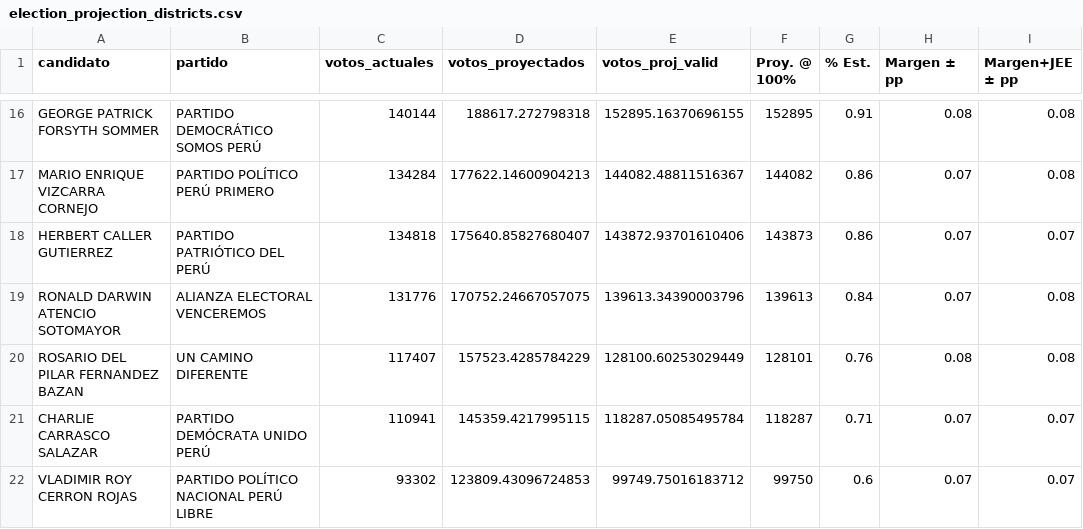
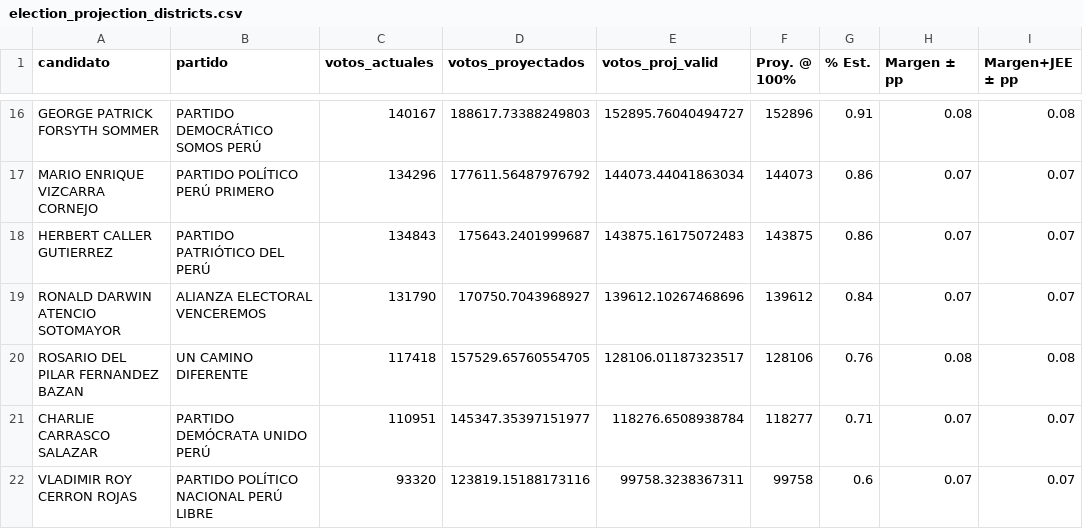
Before and after one commit to vpadillap/dashboard-elecciones-2026, a CSV file: election_projection_districts.csv, drawn as a sheet; only a part is shown, gaps mark what is left out; the diff covers the shown part only; the diff names each change by its address in the sheet, - before the commit and + after, or states it on an @@ line.

```diff
--- a/election_projection_districts.csv
+++ b/election_projection_districts.csv
-C16 (votos_actuales): 140144
+C16 (votos_actuales): 140167
-D16 (votos_proyectados): 188617.272798318
+D16 (votos_proyectados): 188617.73388249803
-E16 (votos_proj_valid): 152895.16370696155
+E16 (votos_proj_valid): 152895.76040494727
-F16 (Proy. @ 100%): 152895
+F16 (Proy. @ 100%): 152896
-C17 (votos_actuales): 134284
+C17 (votos_actuales): 134296
-D17 (votos_proyectados): 177622.14600904213
+D17 (votos_proyectados): 177611.56487976792
-E17 (votos_proj_valid): 144082.48811516367
+E17 (votos_proj_valid): 144073.44041863034
-F17 (Proy. @ 100%): 144082
+F17 (Proy. @ 100%): 144073
-I17 (Margen+JEE ± pp): 0.08
+I17 (Margen+JEE ± pp): 0.07
-C18 (votos_actuales): 134818
+C18 (votos_actuales): 134843
-D18 (votos_proyectados): 175640.85827680407
+D18 (votos_proyectados): 175643.2401999687
-E18 (votos_proj_valid): 143872.93701610406
+E18 (votos_proj_valid): 143875.16175072483
-F18 (Proy. @ 100%): 143873
+F18 (Proy. @ 100%): 143875
-C19 (votos_actuales): 131776
+C19 (votos_actuales): 131790
-D19 (votos_proyectados): 170752.24667057075
+D19 (votos_proyectados): 170750.7043968927
-E19 (votos_proj_valid): 139613.34390003796
+E19 (votos_proj_valid): 139612.10267468696
-F19 (Proy. @ 100%): 139613
+F19 (Proy. @ 100%): 139612
-I19 (Margen+JEE ± pp): 0.08
+I19 (Margen+JEE ± pp): 0.07
-C20 (votos_actuales): 117407
+C20 (votos_actuales): 117418
-D20 (votos_proyectados): 157523.4285784229
+D20 (votos_proyectados): 157529.65760554705
-E20 (votos_proj_valid): 128100.60253029449
+E20 (votos_proj_valid): 128106.01187323517
-F20 (Proy. @ 100%): 128101
+F20 (Proy. @ 100%): 128106
-C21 (votos_actuales): 110941
+C21 (votos_actuales): 110951
-D21 (votos_proyectados): 145359.4217995115
+D21 (votos_proyectados): 145347.35397151977
-E21 (votos_proj_valid): 118287.05085495784
+E21 (votos_proj_valid): 118276.6508938784
-F21 (Proy. @ 100%): 118287
+F21 (Proy. @ 100%): 118277
-C22 (votos_actuales): 93302
+C22 (votos_actuales): 93320
-D22 (votos_proyectados): 123809.43096724853
+D22 (votos_proyectados): 123819.15188173116
-E22 (votos_proj_valid): 99749.75016183712
+E22 (votos_proj_valid): 99758.3238367311
-F22 (Proy. @ 100%): 99750
+F22 (Proy. @ 100%): 99758
```
Also changed, not shown: 119 edited cells elsewhere in this file, 9 other files.
